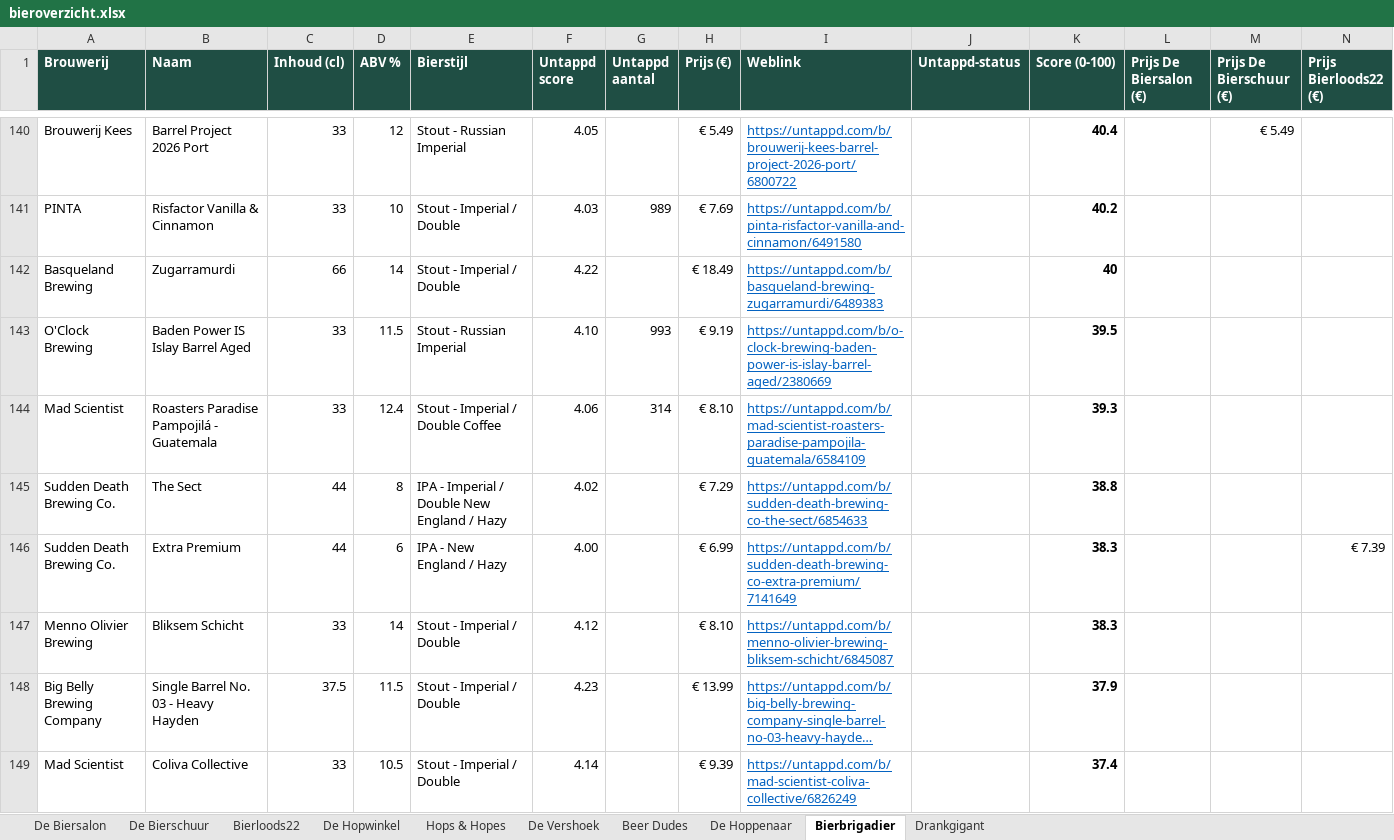
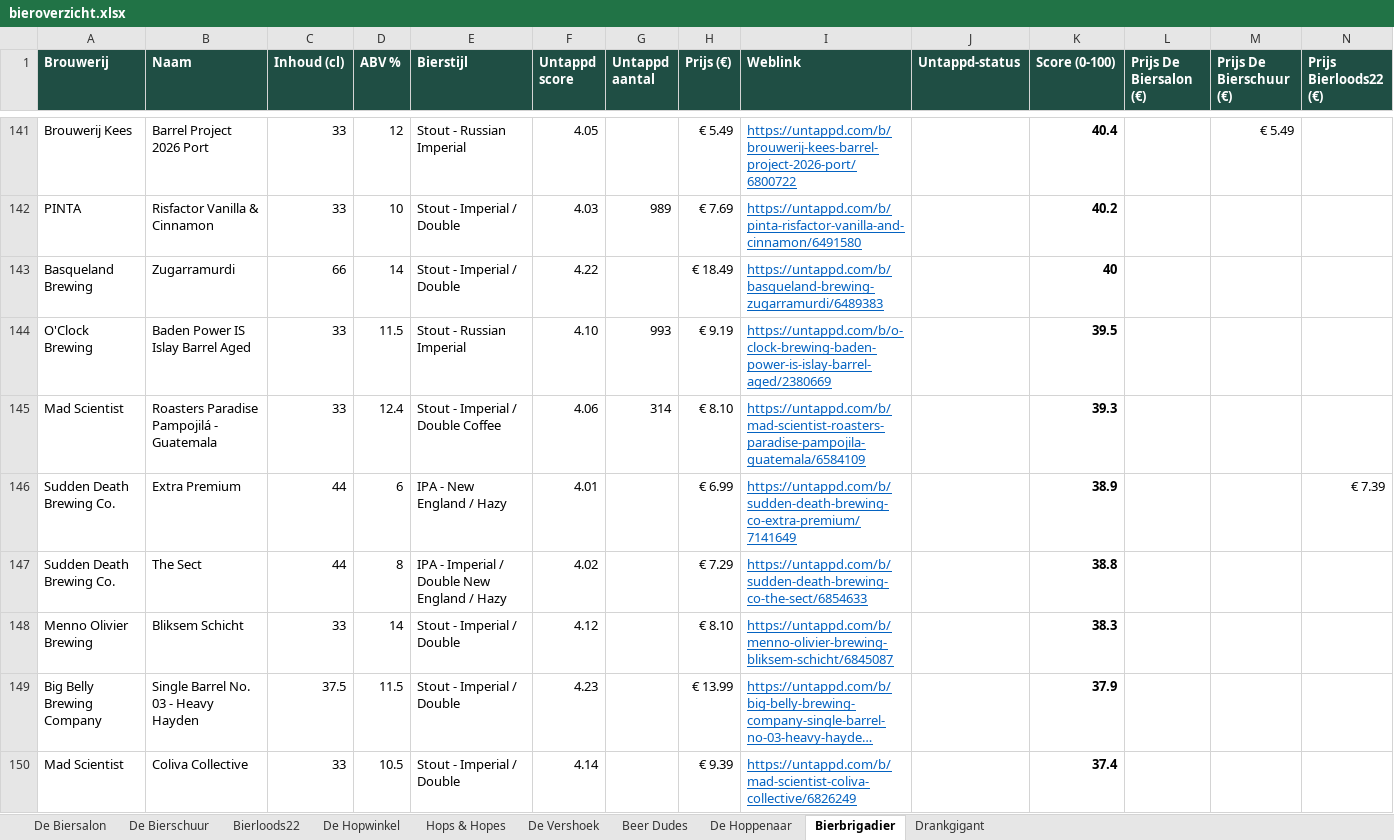
Before and after one commit to RdG-Bier/DeBierScraper, an Excel workbook: docs/bieroverzicht.xlsx, sheet Bierbrigadier, drawn as a sheet; only a part is shown, gaps mark what is left out; long unchanged cells end in …; values as stored, in another font and other column widths than the file's, no borders; conditional formats not drawn; removed rows and columns are numbered as before the commit, all else as after; rows hold the shown columns only; the diff covers the shown part only; the diff names each change by its address in the sheet, - before the commit and + after, or states it on an @@ line.

```diff
--- a/docs/bieroverzicht.xlsx (sheet Bierbrigadier)
+++ b/docs/bieroverzicht.xlsx (sheet Bierbrigadier)
+row 146: Sudden Death Brewing Co. | Extra Premium | 44 | 6 | IPA - New England / Hazy | 4.01 |  | € 6.99 | https://untappd.com/b/sudden-death-brewing-co-extra-premium/7141649 |  | 38.9 |  |  | € 7.39
-row 146: Sudden Death Brewing Co. | Extra Premium | 44 | 6 | IPA - New England / Hazy | 4.00 |  | € 6.99 | https://untappd.com/b/sudden-death-brewing-co-extra-premium/7141649 |  | 38.3 |  |  | € 7.39
```
Also changed, not shown: 10 added rows, 10 removed rows and 18 edited cells elsewhere in this sheet, sheet De Biersalon, sheet Hops & Hopes, sheet Bierloods22, sheet De Vershoek, sheet De Hopwinkel, sheet De Hoppenaar, 3 more sheets, 36 other files.
